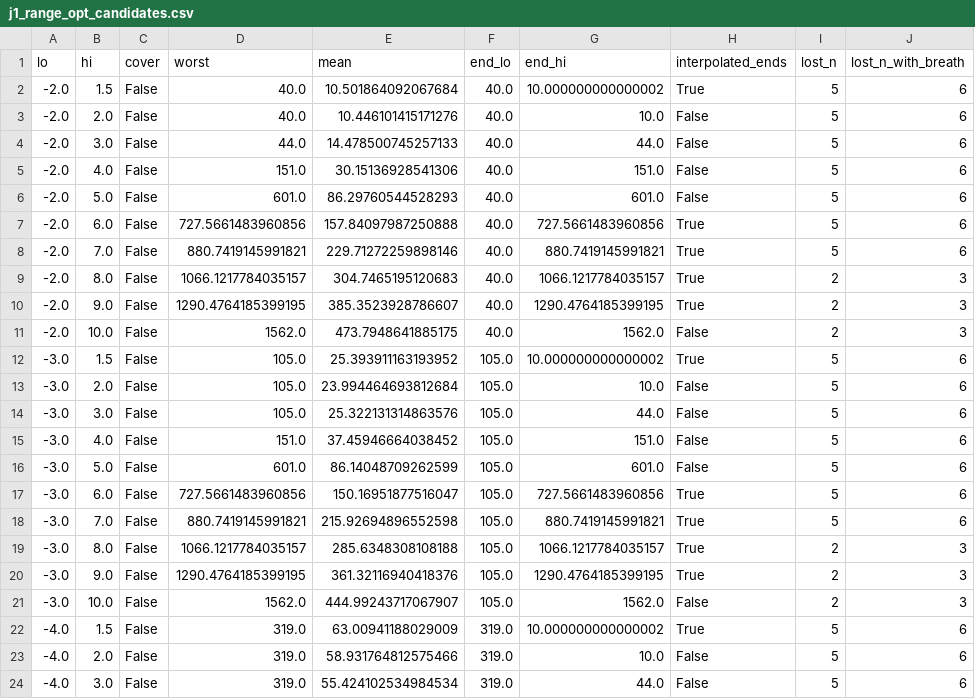
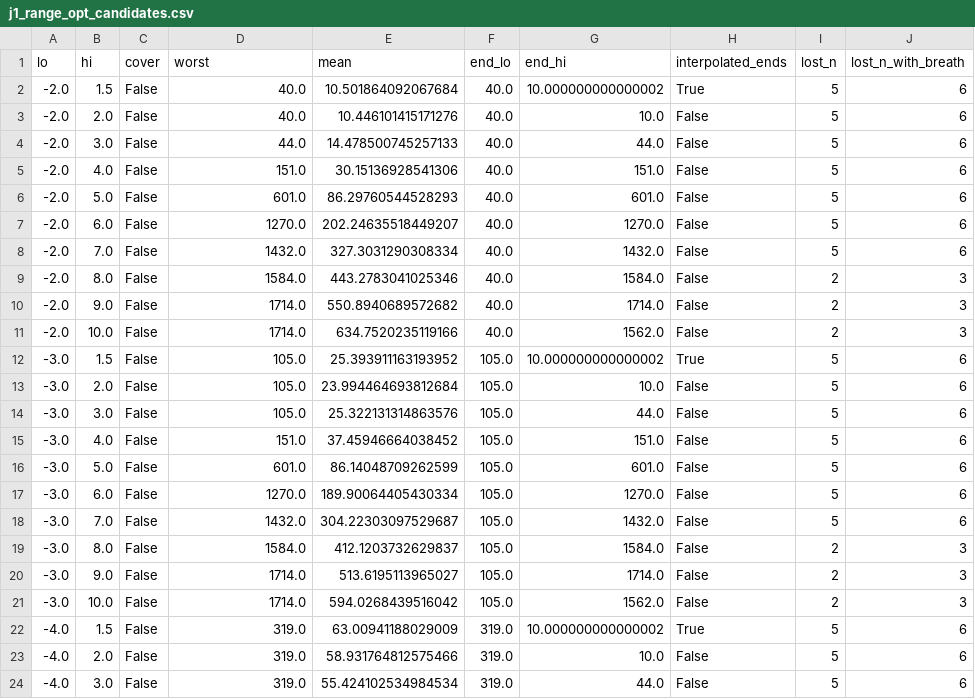
Before and after one commit to hattoir/serpens, a CSV file: simulation/results/j1_range_opt_candidates.csv, drawn as a sheet; only a part is shown; the diff covers the shown part only; the diff names each change by its address in the sheet, - before the commit and + after, or states it on an @@ line.

```diff
--- a/simulation/results/j1_range_opt_candidates.csv
+++ b/simulation/results/j1_range_opt_candidates.csv
-D7 (worst): 727.5661483960856
+D7 (worst): 1270.0
-E7 (mean): 157.84097987250888
+E7 (mean): 202.24635518449207
-G7 (end_hi): 727.5661483960856
+G7 (end_hi): 1270.0
-H7:H10 (interpolated_ends): True
+H7:H10 (interpolated_ends): False
-D8 (worst): 880.7419145991821
+D8 (worst): 1432.0
-E8 (mean): 229.71272259898146
+E8 (mean): 327.3031290308334
-G8 (end_hi): 880.7419145991821
+G8 (end_hi): 1432.0
-D9 (worst): 1066.1217784035157
+D9 (worst): 1584.0
-E9 (mean): 304.7465195120683
+E9 (mean): 443.2783041025346
-G9 (end_hi): 1066.1217784035157
+G9 (end_hi): 1584.0
-D10 (worst): 1290.4764185399195
+D10 (worst): 1714.0
-E10 (mean): 385.3523928786607
+E10 (mean): 550.8940689572682
-G10 (end_hi): 1290.4764185399195
+G10 (end_hi): 1714.0
-D11 (worst): 1562.0
+D11 (worst): 1714.0
-E11 (mean): 473.7948641885175
+E11 (mean): 634.7520235119166
-D17 (worst): 727.5661483960856
+D17 (worst): 1270.0
-E17 (mean): 150.16951877516047
+E17 (mean): 189.90064405430334
-G17 (end_hi): 727.5661483960856
+G17 (end_hi): 1270.0
-H17:H20 (interpolated_ends): True
+H17:H20 (interpolated_ends): False
-D18 (worst): 880.7419145991821
+D18 (worst): 1432.0
-E18 (mean): 215.92694896552598
+E18 (mean): 304.22303097529687
-G18 (end_hi): 880.7419145991821
+G18 (end_hi): 1432.0
-D19 (worst): 1066.1217784035157
+D19 (worst): 1584.0
-E19 (mean): 285.6348308108188
+E19 (mean): 412.1203732629837
-G19 (end_hi): 1066.1217784035157
+G19 (end_hi): 1584.0
-D20 (worst): 1290.4764185399195
+D20 (worst): 1714.0
-E20 (mean): 361.32116940418376
+E20 (mean): 513.6195113965027
-G20 (end_hi): 1290.4764185399195
+G20 (end_hi): 1714.0
-D21 (worst): 1562.0
+D21 (worst): 1714.0
-E21 (mean): 444.99243717067907
+E21 (mean): 594.0268439516042
```
Also changed, not shown: 108 edited cells elsewhere in this file, 7 other files.
